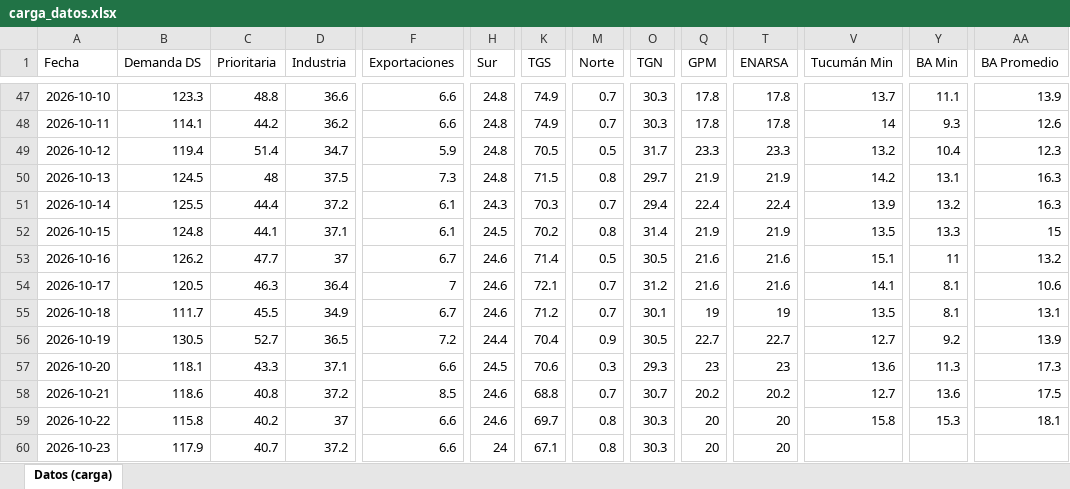
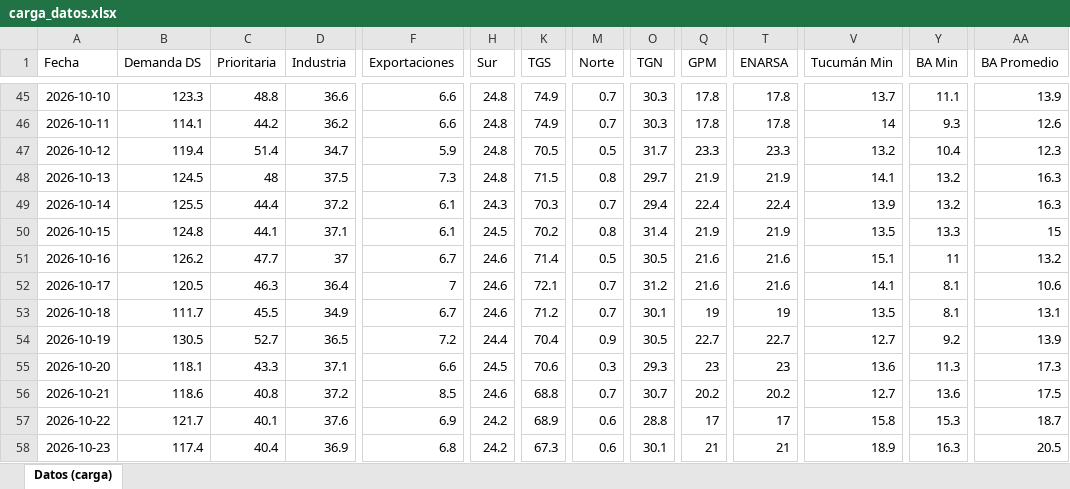
Before and after one commit to RodrigoManassero/estado-sistema-gas-rodrigo, an Excel workbook: data/carga_datos.xlsx, sheet Datos (carga), drawn as a sheet; only a part is shown, gaps mark what is left out; values as stored, in another font and other column widths than the file's, no borders; addresses are those after the commit; the diff covers the shown part only; the diff names each change by its address in the sheet, - before the commit and + after, or states it on an @@ line.

```diff
--- a/data/carga_datos.xlsx (sheet Datos (carga))
+++ b/data/carga_datos.xlsx (sheet Datos (carga))
-V48 (Tucumán Min): 14.2
+V48 (Tucumán Min): 14.1
-Y48 (BA Min): 13.1
+Y48 (BA Min): 13.2
-B57 (Demanda DS): 115.8
+B57 (Demanda DS): 121.7
-C57 (Prioritaria): 40.2
+C57 (Prioritaria): 40.1
-D57 (Industria): 37
+D57 (Industria): 37.6
-F57 (Exportaciones): 6.6
+F57 (Exportaciones): 6.9
-H57 (Sur): 24.6
+H57 (Sur): 24.2
-K57 (TGS): 69.7
+K57 (TGS): 68.9
-M57:M58 (Norte): 0.8
+M57:M58 (Norte): 0.6
-O57 (TGN): 30.3
+O57 (TGN): 28.8
-Q57 (GPM): 20
+Q57 (GPM): 17
-T57 (ENARSA): 20
+T57 (ENARSA): 17
-AA57 (BA Promedio): 18.1
+AA57 (BA Promedio): 18.7
-B58 (Demanda DS): 117.9
+B58 (Demanda DS): 117.4
-C58 (Prioritaria): 40.7
+C58 (Prioritaria): 40.4
-D58 (Industria): 37.2
+D58 (Industria): 36.9
-F58 (Exportaciones): 6.6
+F58 (Exportaciones): 6.8
-H58 (Sur): 24
+H58 (Sur): 24.2
-K58 (TGS): 67.1
+K58 (TGS): 67.3
-O58 (TGN): 30.3
+O58 (TGN): 30.1
-Q58 (GPM): 20
+Q58 (GPM): 21
-T58 (ENARSA): 20
+T58 (ENARSA): 21
-V58 (Tucumán Min): (empty)
+V58 (Tucumán Min): 18.9
-Y58 (BA Min): (empty)
+Y58 (BA Min): 16.3
-AA58 (BA Promedio): (empty)
+AA58 (BA Promedio): 20.5
```
Also changed, not shown: 2 added rows, 2 removed rows and 47 edited cells elsewhere in this sheet, 34 other files.
